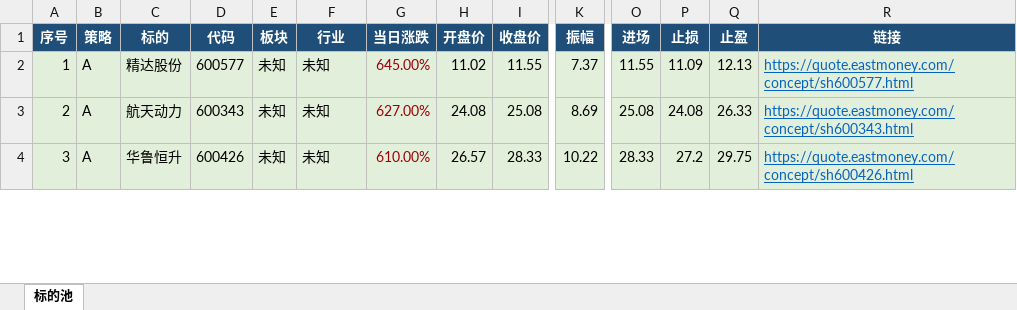
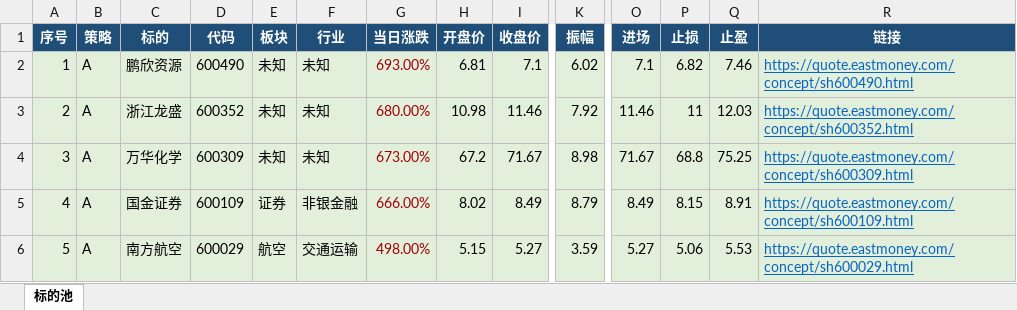
Before and after one commit to lc132/lv, an Excel workbook: 短线标的_2026-06-13.xlsx, sheet 标的池, drawn as a sheet; only a part is shown, gaps mark what is left out; values as stored, in another font and other column widths than the file's, no borders; rows hold the shown columns only; the diff covers the shown part only; the diff names each change by its address in the sheet, - before the commit and + after, or states it on an @@ line.

```diff
--- a/短线标的_2026-06-13.xlsx (sheet 标的池)
+++ b/短线标的_2026-06-13.xlsx (sheet 标的池)
-C2 (标的): 精达股份
+C2 (标的): 鹏欣资源
-D2 (代码): 600577
+D2 (代码): 600490
-G2 (当日涨跌): 645.00%
+G2 (当日涨跌): 693.00%
-H2 (开盘价): 11.02
+H2 (开盘价): 6.81
-I2 (收盘价): 11.55
+I2 (收盘价): 7.1
-K2 (振幅): 7.37
+K2 (振幅): 6.02
-O2 (进场): 11.55
+O2 (进场): 7.1
-P2 (止损): 11.09
+P2 (止损): 6.82
-Q2 (止盈): 12.13
+Q2 (止盈): 7.46
-R2 (链接): https://quote.eastmoney.com/concept/sh600577.html
+R2 (链接): https://quote.eastmoney.com/concept/sh600490.html
-C3 (标的): 航天动力
+C3 (标的): 浙江龙盛
-D3 (代码): 600343
+D3 (代码): 600352
-G3 (当日涨跌): 627.00%
+G3 (当日涨跌): 680.00%
-H3 (开盘价): 24.08
+H3 (开盘价): 10.98
-I3 (收盘价): 25.08
+I3 (收盘价): 11.46
-K3 (振幅): 8.69
+K3 (振幅): 7.92
-O3 (进场): 25.08
+O3 (进场): 11.46
-P3 (止损): 24.08
+P3 (止损): 11
-Q3 (止盈): 26.33
+Q3 (止盈): 12.03
-R3 (链接): https://quote.eastmoney.com/concept/sh600343.html
+R3 (链接): https://quote.eastmoney.com/concept/sh600352.html
-C4 (标的): 华鲁恒升
+C4 (标的): 万华化学
-D4 (代码): 600426
+D4 (代码): 600309
-G4 (当日涨跌): 610.00%
+G4 (当日涨跌): 673.00%
-H4 (开盘价): 26.57
+H4 (开盘价): 67.2
-I4 (收盘价): 28.33
+I4 (收盘价): 71.67
-K4 (振幅): 10.22
+K4 (振幅): 8.98
-O4 (进场): 28.33
+O4 (进场): 71.67
-P4 (止损): 27.2
+P4 (止损): 68.8
-Q4 (止盈): 29.75
+Q4 (止盈): 75.25
-R4 (链接): https://quote.eastmoney.com/concept/sh600426.html
+R4 (链接): https://quote.eastmoney.com/concept/sh600309.html
+row 5: 4 | A | 国金证券 | 600109 | 证券 | 非银金融 | 666.00% | 8.02 | 8.49 | 8.79 | 8.49 | 8.15 | 8.91 | https://quote.eastmoney.com/concept/sh600109.html
+row 6: 5 | A | 南方航空 | 600029 | 航空 | 交通运输 | 498.00% | 5.15 | 5.27 | 3.59 | 5.27 | 5.06 | 5.53 | https://quote.eastmoney.com/concept/sh600029.html
```
Also changed, not shown: 5 added rows, 2 removed rows, 12 edited cells and row numbers in column A elsewhere in this sheet, 2 other files.
